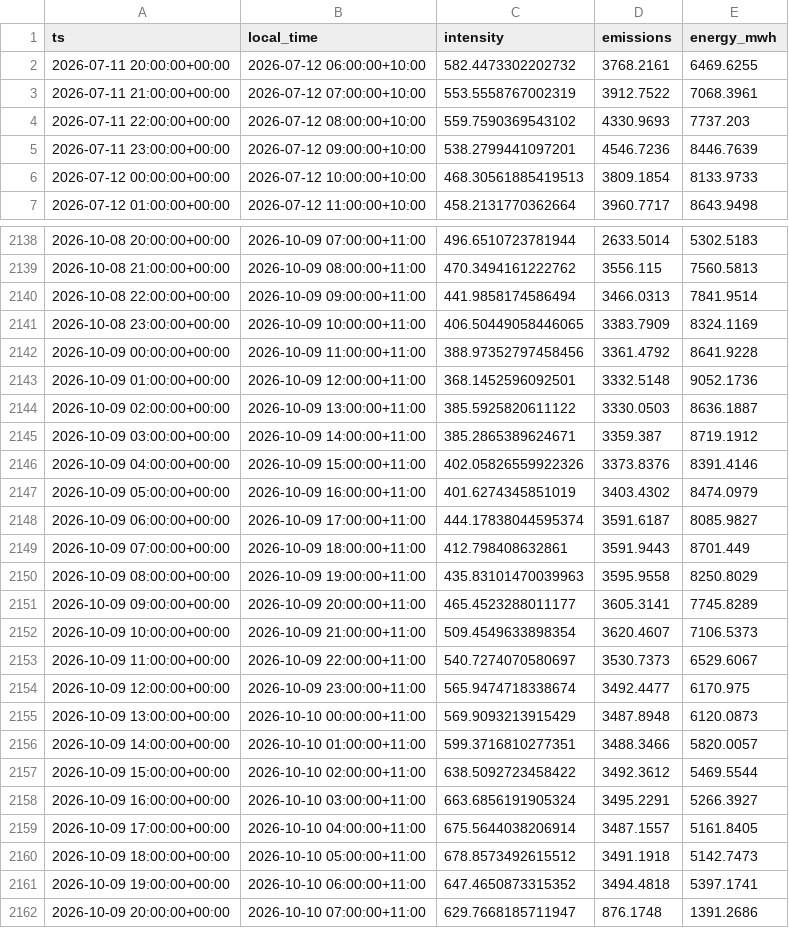
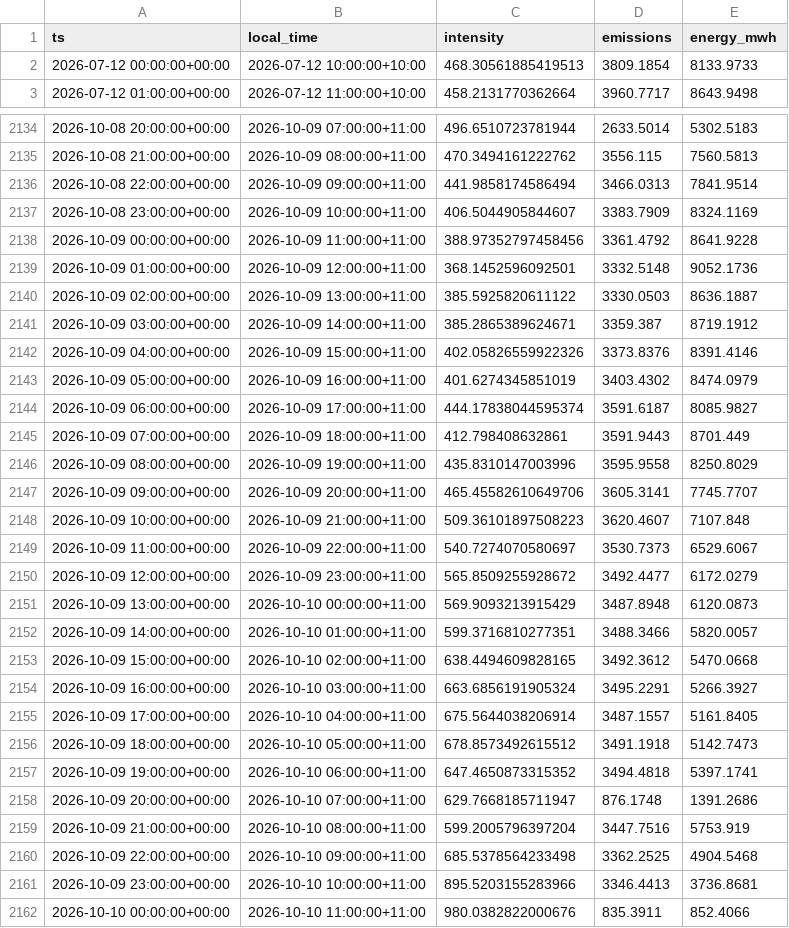
Before and after one commit to hdia/cleancharge-live, a CSV file: data/live/vic_intensity_history.csv, drawn as a sheet; only a part is shown, gaps mark what is left out; the diff covers the shown part only.

```diff
--- a/data/live/vic_intensity_history.csv
+++ b/data/live/vic_intensity_history.csv
@@ -1,6 +1,2 @@
 ts,local_time,intensity,emissions,energy_mwh
-2026-07-11 20:00:00+00:00,2026-07-12 06:00:00+10:00,582.4473302202732,3768.2161,6469.6255
-2026-07-11 21:00:00+00:00,2026-07-12 07:00:00+10:00,553.5558767002319,3912.7522,7068.3961
-2026-07-11 22:00:00+00:00,2026-07-12 08:00:00+10:00,559.7590369543102,4330.9693,7737.203
-2026-07-11 23:00:00+00:00,2026-07-12 09:00:00+10:00,538.2799441097201,4546.7236,8446.7639
 2026-07-12 00:00:00+00:00,2026-07-12 10:00:00+10:00,468.30561885419513,3809.1854,8133.9733
@@ -2140,3 +2136,3 @@ ts,local_time,intensity,emissions,energy_mwh
 2026-10-08 22:00:00+00:00,2026-10-09 09:00:00+11:00,441.9858174586494,3466.0313,7841.9514
-2026-10-08 23:00:00+00:00,2026-10-09 10:00:00+11:00,406.50449058446065,3383.7909,8324.1169
+2026-10-08 23:00:00+00:00,2026-10-09 10:00:00+11:00,406.5044905844607,3383.7909,8324.1169
 2026-10-09 00:00:00+00:00,2026-10-09 11:00:00+11:00,388.97352797458456,3361.4792,8641.9228
@@ -2149,10 +2145,10 @@ ts,local_time,intensity,emissions,energy_mwh
 2026-10-09 07:00:00+00:00,2026-10-09 18:00:00+11:00,412.798408632861,3591.9443,8701.449
-2026-10-09 08:00:00+00:00,2026-10-09 19:00:00+11:00,435.83101470039963,3595.9558,8250.8029
-2026-10-09 09:00:00+00:00,2026-10-09 20:00:00+11:00,465.4523288011177,3605.3141,7745.8289
-2026-10-09 10:00:00+00:00,2026-10-09 21:00:00+11:00,509.4549633898354,3620.4607,7106.5373
+2026-10-09 08:00:00+00:00,2026-10-09 19:00:00+11:00,435.8310147003996,3595.9558,8250.8029
+2026-10-09 09:00:00+00:00,2026-10-09 20:00:00+11:00,465.45582610649706,3605.3141,7745.7707
+2026-10-09 10:00:00+00:00,2026-10-09 21:00:00+11:00,509.36101897508223,3620.4607,7107.848
 2026-10-09 11:00:00+00:00,2026-10-09 22:00:00+11:00,540.7274070580697,3530.7373,6529.6067
-2026-10-09 12:00:00+00:00,2026-10-09 23:00:00+11:00,565.9474718338674,3492.4477,6170.975
+2026-10-09 12:00:00+00:00,2026-10-09 23:00:00+11:00,565.8509255928672,3492.4477,6172.0279
 2026-10-09 13:00:00+00:00,2026-10-10 00:00:00+11:00,569.9093213915429,3487.8948,6120.0873
 2026-10-09 14:00:00+00:00,2026-10-10 01:00:00+11:00,599.3716810277351,3488.3466,5820.0057
-2026-10-09 15:00:00+00:00,2026-10-10 02:00:00+11:00,638.5092723458422,3492.3612,5469.5544
+2026-10-09 15:00:00+00:00,2026-10-10 02:00:00+11:00,638.4494609828165,3492.3612,5470.0668
 2026-10-09 16:00:00+00:00,2026-10-10 03:00:00+11:00,663.6856191905324,3495.2291,5266.3927
@@ -2162 +2158,5 @@ ts,local_time,intensity,emissions,energy_mwh
 2026-10-09 20:00:00+00:00,2026-10-10 07:00:00+11:00,629.7668185711947,876.1748,1391.2686
+2026-10-09 21:00:00+00:00,2026-10-10 08:00:00+11:00,599.2005796397204,3447.7516,5753.919
+2026-10-09 22:00:00+00:00,2026-10-10 09:00:00+11:00,685.5378564233498,3362.2525,4904.5468
+2026-10-09 23:00:00+00:00,2026-10-10 10:00:00+11:00,895.5203155283966,3346.4413,3736.8681
+2026-10-10 00:00:00+00:00,2026-10-10 11:00:00+11:00,980.0382822000676,835.3911,852.4066
```
Also changed, not shown: 5 edited cells elsewhere in this file, data/live/vic_latest_observations.csv, 5 other files.
